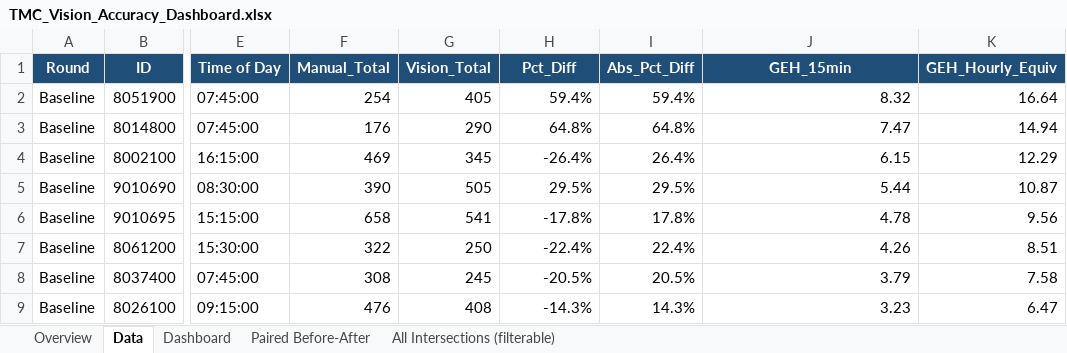
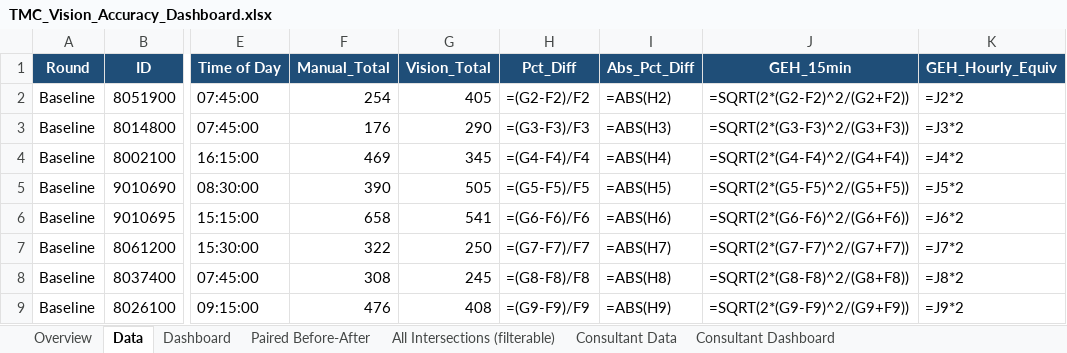
Before and after one commit to Sauharda1184/TMCSummaries, an Excel workbook: TMC_Vision_Accuracy_Dashboard.xlsx, sheet Data, drawn as a sheet; only a part is shown, gaps mark what is left out; values as stored, in another font and other column widths than the file's, no borders; formulas without a stored value are shown as written; table styles not drawn; the diff covers the shown part only; the diff names each change by its address in the sheet, - before the commit and + after, or states it on an @@ line.

Commit message:
Consultant Data Update

```diff
--- a/TMC_Vision_Accuracy_Dashboard.xlsx (sheet Data)
+++ b/TMC_Vision_Accuracy_Dashboard.xlsx (sheet Data)
+sheet tab: Consultant Data
+sheet tab: Consultant Dashboard
-H2 (Pct_Diff): 59.4%
+H2 (Pct_Diff): =(G2-F2)/F2
-I2 (Abs_Pct_Diff): 59.4%
+I2 (Abs_Pct_Diff): =ABS(H2)
-J2 (GEH_15min): 8.32
+J2 (GEH_15min): =SQRT(2*(G2-F2)^2/(G2+F2))
-K2 (GEH_Hourly_Equiv): 16.64
+K2 (GEH_Hourly_Equiv): =J2*2
-H3 (Pct_Diff): 64.8%
+H3 (Pct_Diff): =(G3-F3)/F3
-I3 (Abs_Pct_Diff): 64.8%
+I3 (Abs_Pct_Diff): =ABS(H3)
-J3 (GEH_15min): 7.47
+J3 (GEH_15min): =SQRT(2*(G3-F3)^2/(G3+F3))
-K3 (GEH_Hourly_Equiv): 14.94
+K3 (GEH_Hourly_Equiv): =J3*2
-H4 (Pct_Diff): -26.4%
+H4 (Pct_Diff): =(G4-F4)/F4
-I4 (Abs_Pct_Diff): 26.4%
+I4 (Abs_Pct_Diff): =ABS(H4)
-J4 (GEH_15min): 6.15
+J4 (GEH_15min): =SQRT(2*(G4-F4)^2/(G4+F4))
-K4 (GEH_Hourly_Equiv): 12.29
+K4 (GEH_Hourly_Equiv): =J4*2
-H5 (Pct_Diff): 29.5%
+H5 (Pct_Diff): =(G5-F5)/F5
-I5 (Abs_Pct_Diff): 29.5%
+I5 (Abs_Pct_Diff): =ABS(H5)
-J5 (GEH_15min): 5.44
+J5 (GEH_15min): =SQRT(2*(G5-F5)^2/(G5+F5))
-K5 (GEH_Hourly_Equiv): 10.87
+K5 (GEH_Hourly_Equiv): =J5*2
-H6 (Pct_Diff): -17.8%
+H6 (Pct_Diff): =(G6-F6)/F6
-I6 (Abs_Pct_Diff): 17.8%
+I6 (Abs_Pct_Diff): =ABS(H6)
-J6 (GEH_15min): 4.78
+J6 (GEH_15min): =SQRT(2*(G6-F6)^2/(G6+F6))
-K6 (GEH_Hourly_Equiv): 9.56
+K6 (GEH_Hourly_Equiv): =J6*2
-H7 (Pct_Diff): -22.4%
+H7 (Pct_Diff): =(G7-F7)/F7
-I7 (Abs_Pct_Diff): 22.4%
+I7 (Abs_Pct_Diff): =ABS(H7)
-J7 (GEH_15min): 4.26
+J7 (GEH_15min): =SQRT(2*(G7-F7)^2/(G7+F7))
-K7 (GEH_Hourly_Equiv): 8.51
+K7 (GEH_Hourly_Equiv): =J7*2
-H8 (Pct_Diff): -20.5%
+H8 (Pct_Diff): =(G8-F8)/F8
-I8 (Abs_Pct_Diff): 20.5%
+I8 (Abs_Pct_Diff): =ABS(H8)
-J8 (GEH_15min): 3.79
+J8 (GEH_15min): =SQRT(2*(G8-F8)^2/(G8+F8))
-K8 (GEH_Hourly_Equiv): 7.58
+K8 (GEH_Hourly_Equiv): =J8*2
-H9 (Pct_Diff): -14.3%
+H9 (Pct_Diff): =(G9-F9)/F9
-I9 (Abs_Pct_Diff): 14.3%
+I9 (Abs_Pct_Diff): =ABS(H9)
-J9 (GEH_15min): 3.23
+J9 (GEH_15min): =SQRT(2*(G9-F9)^2/(G9+F9))
-K9 (GEH_Hourly_Equiv): 6.47
+K9 (GEH_Hourly_Equiv): =J9*2
```
Also changed, not shown: 348 edited cells elsewhere in this sheet, sheet Paired Before-After, sheet Dashboard, charts or pictures, 8 other files.
